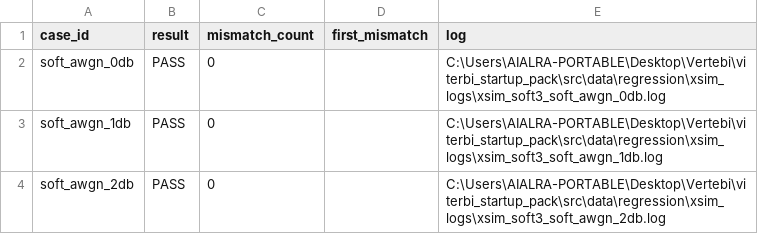
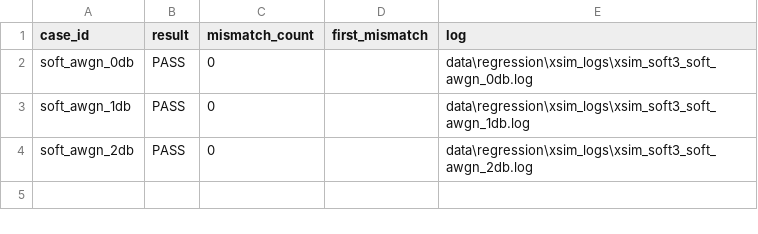
Before and after one commit to AIALRA-0/Viterbi_Decoder, a CSV file: data/regression/soft3_regression_summary.csv, drawn as a sheet.

```diff
--- a/data/regression/soft3_regression_summary.csv
+++ b/data/regression/soft3_regression_summary.csv
@@ -1,4 +1,4 @@
 case_id,result,mismatch_count,first_mismatch,log
-soft_awgn_0db,PASS,0,,C:\Users\AIALRA-PORTABLE\Desktop\Vertebi\viterbi_startup_pack\src\data\regression\xsim_logs\xsim_soft3_soft_awgn_0db.log
-soft_awgn_1db,PASS,0,,C:\Users\AIALRA-PORTABLE\Desktop\Vertebi\viterbi_startup_pack\src\data\regression\xsim_logs\xsim_soft3_soft_awgn_1db.log
-soft_awgn_2db,PASS,0,,C:\Users\AIALRA-PORTABLE\Desktop\Vertebi\viterbi_startup_pack\src\data\regression\xsim_logs\xsim_soft3_soft_awgn_2db.log
+soft_awgn_0db,PASS,0,,data\regression\xsim_logs\xsim_soft3_soft_awgn_0db.log
+soft_awgn_1db,PASS,0,,data\regression\xsim_logs\xsim_soft3_soft_awgn_1db.log
+soft_awgn_2db,PASS,0,,data\regression\xsim_logs\xsim_soft3_soft_awgn_2db.log
```
Also changed, not shown: data/board_runs/board_summary.csv, data/impl/vivado_summary.csv, 52 other files.
